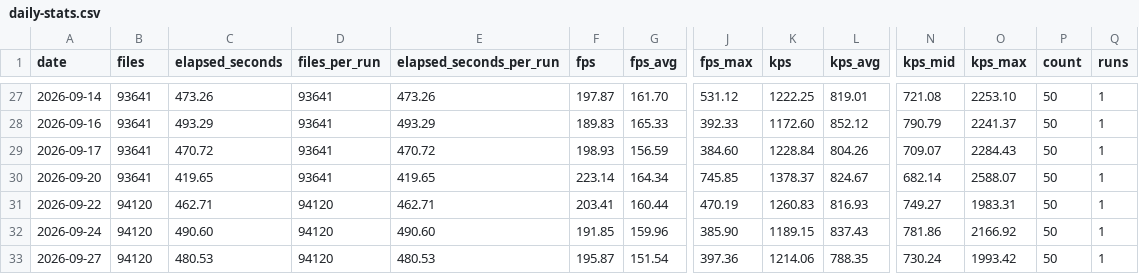
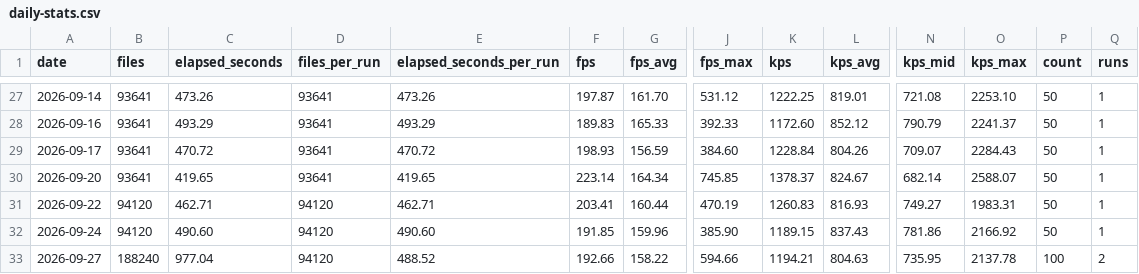
Before and after one commit to streetsidesoftware/cspell, a CSV file: static/daily-stats.csv, drawn as a sheet; only a part is shown, gaps mark what is left out; the diff names each change by its address in the sheet, - before the commit and + after, or states it on an @@ line.

```diff
--- a/static/daily-stats.csv
+++ b/static/daily-stats.csv
-B33 (files): 94120
+B33 (files): 188240
-C33 (elapsed_seconds): 480.53
+C33 (elapsed_seconds): 977.04
-E33 (elapsed_seconds_per_run): 480.53
+E33 (elapsed_seconds_per_run): 488.52
-F33 (fps): 195.87
+F33 (fps): 192.66
-G33 (fps_avg): 151.54
+G33 (fps_avg): 158.22
-J33 (fps_max): 397.36
+J33 (fps_max): 594.66
-K33 (kps): 1214.06
+K33 (kps): 1194.21
-L33 (kps_avg): 788.35
+L33 (kps_avg): 804.63
-N33 (kps_mid): 730.24
+N33 (kps_mid): 735.95
-O33 (kps_max): 1993.42
+O33 (kps_max): 2137.78
-P33 (count): 50
+P33 (count): 100
-Q33 (runs): 1
+Q33 (runs): 2
```
Also changed, not shown: 2 other files.
